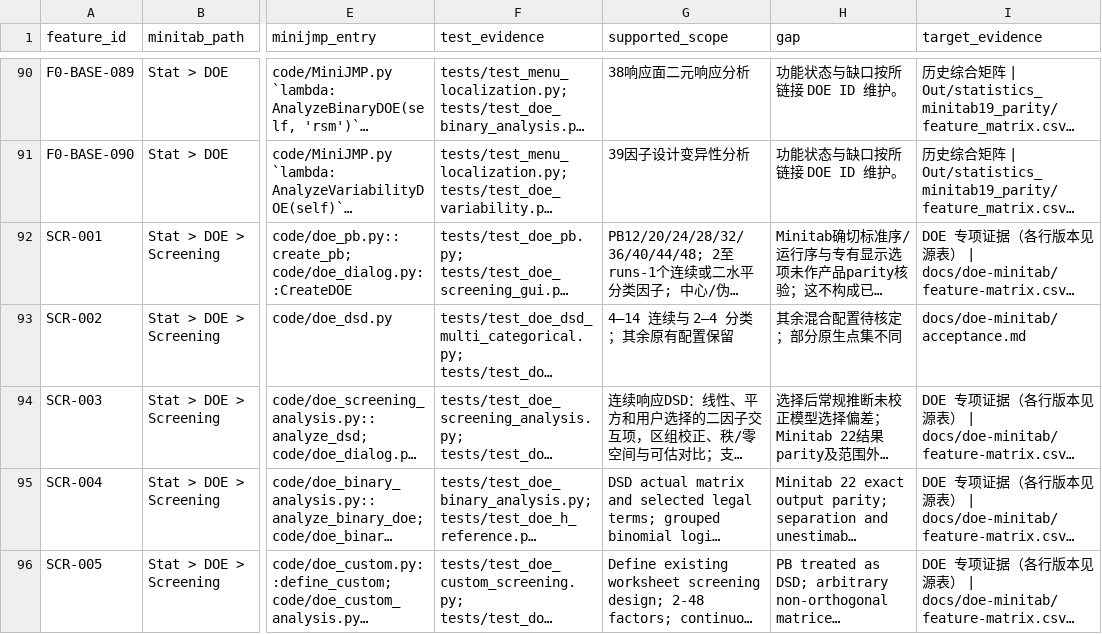
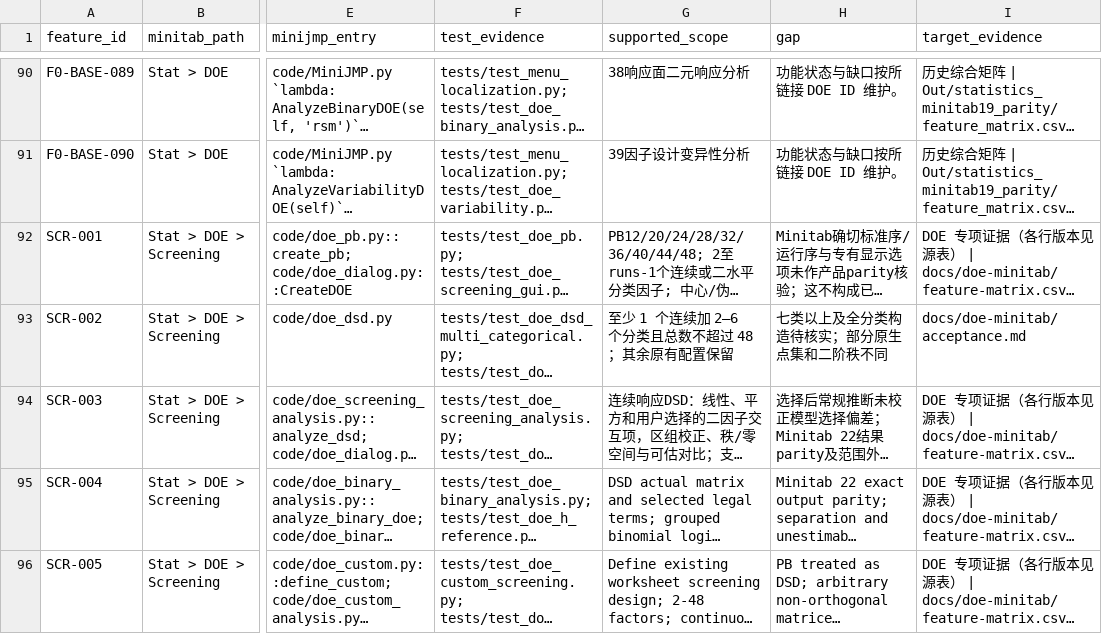
Before and after one commit to summeredge/Minijmp, a CSV file: docs/minitab-parity/coverage-matrix.csv, drawn as a sheet; only a part is shown, gaps mark what is left out; long unchanged cells end in …; the diff names each change by its address in the sheet, - before the commit and + after, or states it on an @@ line.

```diff
--- a/docs/minitab-parity/coverage-matrix.csv
+++ b/docs/minitab-parity/coverage-matrix.csv
-G93 (supported_scope): 4–14 连续与 2–4 分类；其余原有配置保留
+G93 (supported_scope): 至少 1 个连续加 2–6 个分类且总数不超过 48；其余原有配置保留
-H93 (gap): 其余混合配置待核定；部分原生点集不同
+H93 (gap): 七类以上及全分类构造待核实；部分原生点集和二阶秩不同
```
Also changed, not shown: docs/doe-minitab/feature-matrix.csv, 12 other files.
